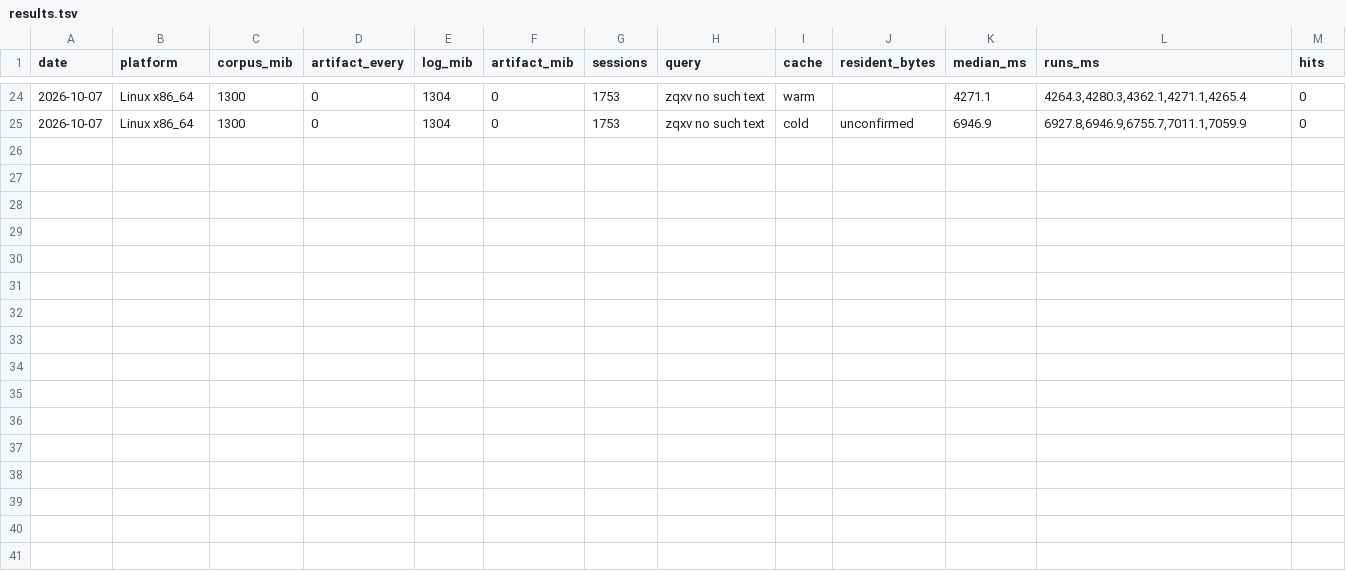
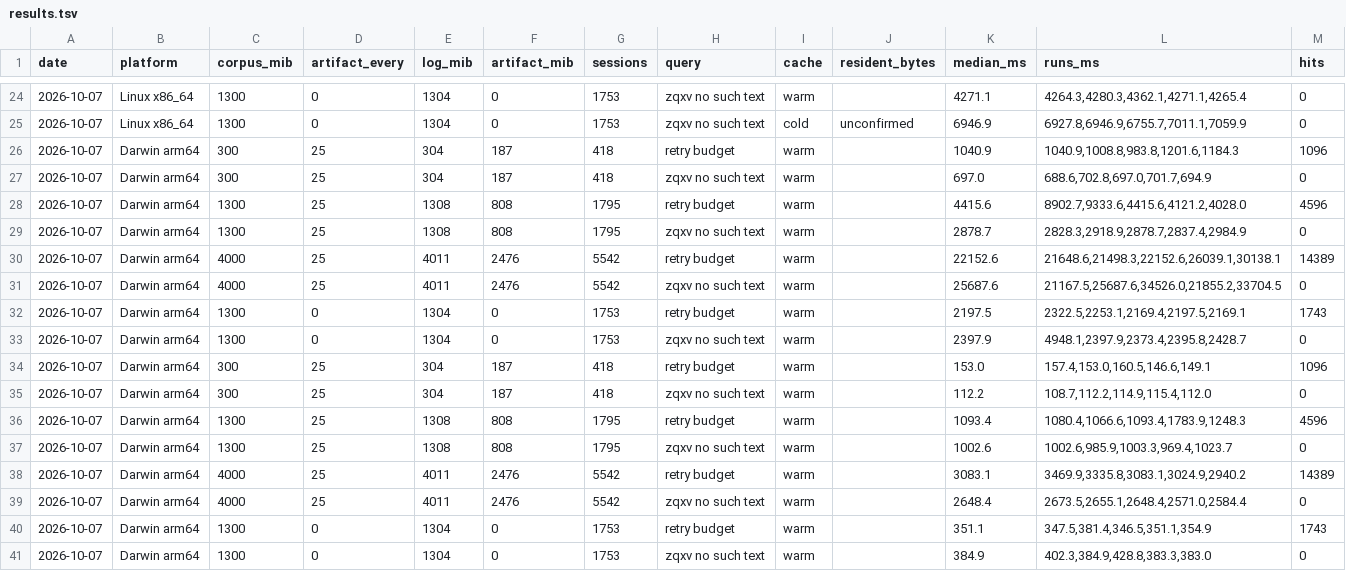
Before and after one commit to aakshintala/fiber, a TSV file: research/session-search/results.tsv, drawn as a sheet; only a part is shown, gaps mark what is left out.

```diff
--- a/research/session-search/results.tsv
+++ b/research/session-search/results.tsv
@@ -25 +25,17 @@ date	platform	corpus_mib	artifact_every	log_mib	artifact_mib	sessions	query	cach
 2026-10-07	Linux x86_64	1300	0	1304	0	1753	zqxv no such text	cold	unconfirmed	6946.9	6927.8,6946.9,6755.7,7011.1,7059.9	0
+2026-10-07	Darwin arm64	300	25	304	187	418	retry budget	warm		1040.9	1040.9,1008.8,983.8,1201.6,1184.3	1096
+2026-10-07	Darwin arm64	300	25	304	187	418	zqxv no such text	warm		697.0	688.6,702.8,697.0,701.7,694.9	0
+2026-10-07	Darwin arm64	1300	25	1308	808	1795	retry budget	warm		4415.6	8902.7,9333.6,4415.6,4121.2,4028.0	4596
+2026-10-07	Darwin arm64	1300	25	1308	808	1795	zqxv no such text	warm		2878.7	2828.3,2918.9,2878.7,2837.4,2984.9	0
+2026-10-07	Darwin arm64	4000	25	4011	2476	5542	retry budget	warm		22152.6	21648.6,21498.3,22152.6,26039.1,30138.1	14389
+2026-10-07	Darwin arm64	4000	25	4011	2476	5542	zqxv no such text	warm		25687.6	21167.5,25687.6,34526.0,21855.2,33704.5	0
+2026-10-07	Darwin arm64	1300	0	1304	0	1753	retry budget	warm		2197.5	2322.5,2253.1,2169.4,2197.5,2169.1	1743
+2026-10-07	Darwin arm64	1300	0	1304	0	1753	zqxv no such text	warm		2397.9	4948.1,2397.9,2373.4,2395.8,2428.7	0
+2026-10-07	Darwin arm64	300	25	304	187	418	retry budget	warm		153.0	157.4,153.0,160.5,146.6,149.1	1096
+2026-10-07	Darwin arm64	300	25	304	187	418	zqxv no such text	warm		112.2	108.7,112.2,114.9,115.4,112.0	0
+2026-10-07	Darwin arm64	1300	25	1308	808	1795	retry budget	warm		1093.4	1080.4,1066.6,1093.4,1783.9,1248.3	4596
+2026-10-07	Darwin arm64	1300	25	1308	808	1795	zqxv no such text	warm		1002.6	1002.6,985.9,1003.3,969.4,1023.7	0
+2026-10-07	Darwin arm64	4000	25	4011	2476	5542	retry budget	warm		3083.1	3469.9,3335.8,3083.1,3024.9,2940.2	14389
+2026-10-07	Darwin arm64	4000	25	4011	2476	5542	zqxv no such text	warm		2648.4	2673.5,2655.1,2648.4,2571.0,2584.4	0
+2026-10-07	Darwin arm64	1300	0	1304	0	1753	retry budget	warm		351.1	347.5,381.4,346.5,351.1,354.9	1743
+2026-10-07	Darwin arm64	1300	0	1304	0	1753	zqxv no such text	warm		384.9	402.3,384.9,428.8,383.3,383.0	0
```
Also changed, not shown: 2 other files.
